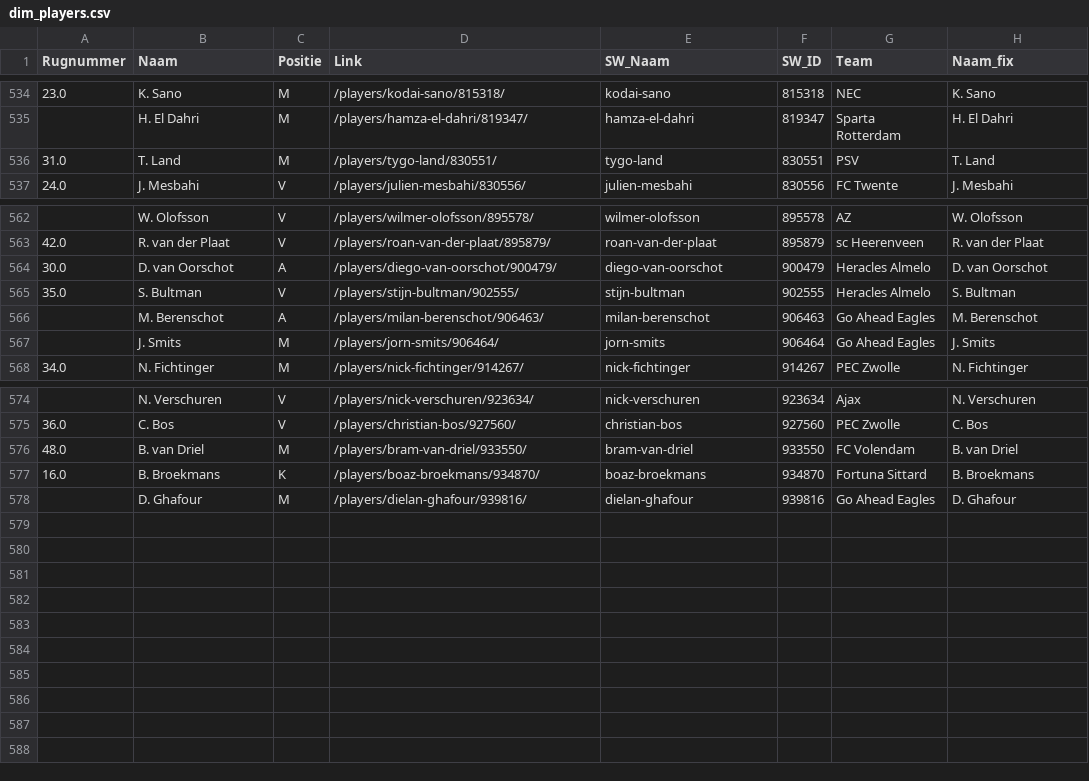
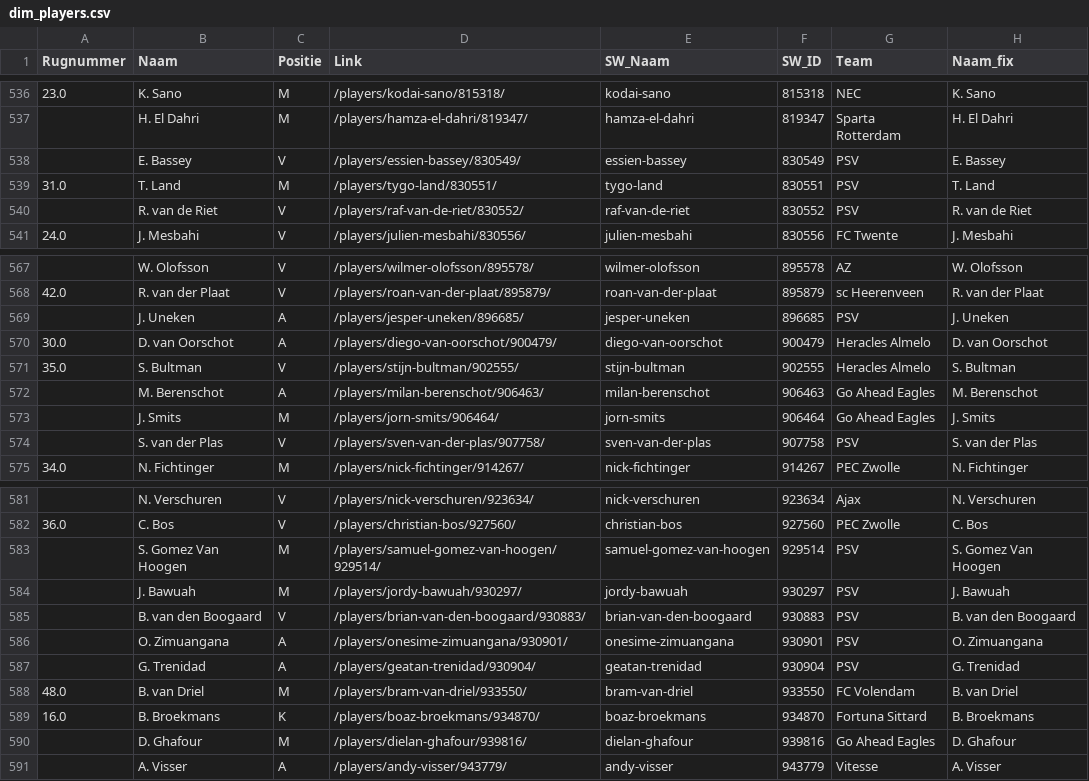
Before and after one commit to mfleuren/sport-scraping, a CSV file: scraper_soccerway/dash/data/dim_players.csv, drawn as a sheet; only a part is shown, gaps mark what is left out; the diff covers the shown part only.

```diff
--- a/scraper_soccerway/dash/data/dim_players.csv
+++ b/scraper_soccerway/dash/data/dim_players.csv
@@ -535,3 +537,5 @@ Rugnummer;Naam;Positie;Link;SW_Naam;SW_ID;Team;Naam_fix
 ;H. El Dahri;M;/players/hamza-el-dahri/819347/;hamza-el-dahri;819347;Sparta Rotterdam;H. El Dahri
+;E. Bassey;V;/players/essien-bassey/830549/;essien-bassey;830549;PSV;E. Bassey
 31.0;T. Land;M;/players/tygo-land/830551/;tygo-land;830551;PSV;T. Land
+;R. van de Riet;V;/players/raf-van-de-riet/830552/;raf-van-de-riet;830552;PSV;R. van de Riet
 24.0;J. Mesbahi;V;/players/julien-mesbahi/830556/;julien-mesbahi;830556;FC Twente;J. Mesbahi
@@ -563,2 +568,3 @@ Rugnummer;Naam;Positie;Link;SW_Naam;SW_ID;Team;Naam_fix
 42.0;R. van der Plaat;V;/players/roan-van-der-plaat/895879/;roan-van-der-plaat;895879;sc Heerenveen;R. van der Plaat
+;J. Uneken;A;/players/jesper-uneken/896685/;jesper-uneken;896685;PSV;J. Uneken
 30.0;D. van Oorschot;A;/players/diego-van-oorschot/900479/;diego-van-oorschot;900479;Heracles Almelo;D. van Oorschot
@@ -567,2 +573,3 @@ Rugnummer;Naam;Positie;Link;SW_Naam;SW_ID;Team;Naam_fix
 ;J. Smits;M;/players/jorn-smits/906464/;jorn-smits;906464;Go Ahead Eagles;J. Smits
+;S. van der Plas;V;/players/sven-van-der-plas/907758/;sven-van-der-plas;907758;PSV;S. van der Plas
 34.0;N. Fichtinger;M;/players/nick-fichtinger/914267/;nick-fichtinger;914267;PEC Zwolle;N. Fichtinger
@@ -575,2 +582,7 @@ Rugnummer;Naam;Positie;Link;SW_Naam;SW_ID;Team;Naam_fix
 36.0;C. Bos;V;/players/christian-bos/927560/;christian-bos;927560;PEC Zwolle;C. Bos
+;S. Gomez Van Hoogen;M;/players/samuel-gomez-van-hoogen/929514/;samuel-gomez-van-hoogen;929514;PSV;S. Gomez Van Hoogen
+;J. Bawuah;M;/players/jordy-bawuah/930297/;jordy-bawuah;930297;PSV;J. Bawuah
+;B. van den Boogaard;V;/players/brian-van-den-boogaard/930883/;brian-van-den-boogaard;930883;PSV;B. van den Boogaard
+;O. Zimuangana;A;/players/onesime-zimuangana/930901/;onesime-zimuangana;930901;PSV;O. Zimuangana
+;G. Trenidad;A;/players/geatan-trenidad/930904/;geatan-trenidad;930904;PSV;G. Trenidad
 48.0;B. van Driel;M;/players/bram-van-driel/933550/;bram-van-driel;933550;FC Volendam;B. van Driel
@@ -578 +590,2 @@ Rugnummer;Naam;Positie;Link;SW_Naam;SW_ID;Team;Naam_fix
 ;D. Ghafour;M;/players/dielan-ghafour/939816/;dielan-ghafour;939816;Go Ahead Eagles;D. Ghafour
+;A. Visser;A;/players/andy-visser/943779/;andy-visser;943779;Vitesse;A. Visser
```
Also changed, not shown: 3 added rows and 3 edited cells elsewhere in this file, scraper_soccerway/dash/data/substitutions.csv, 2 other files.
